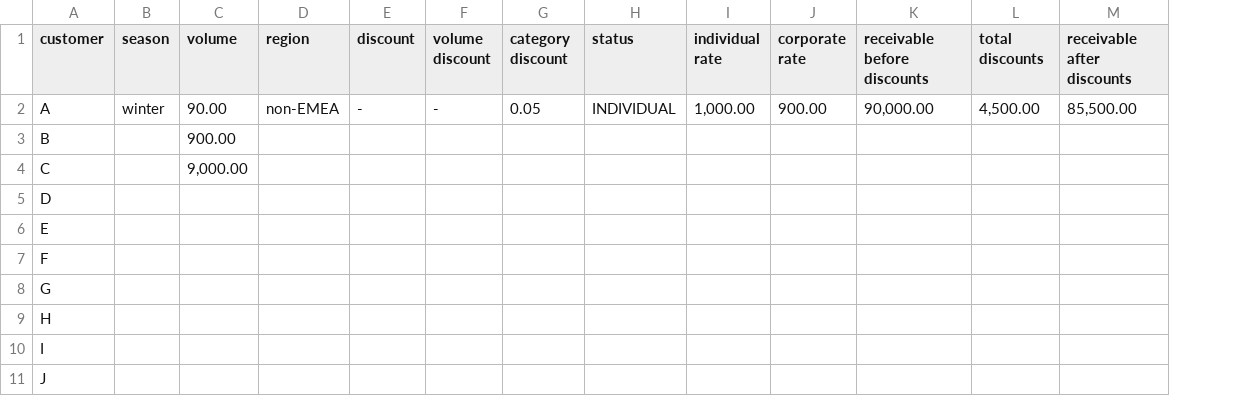
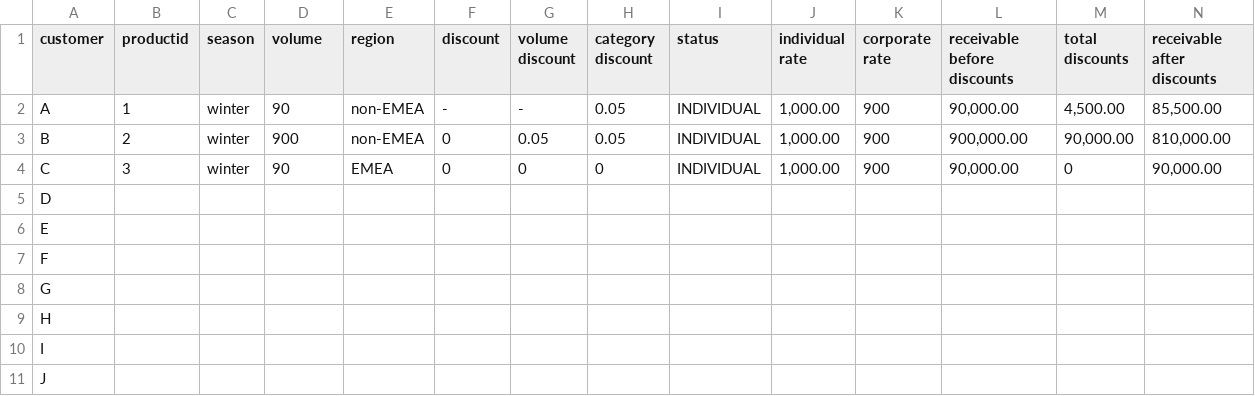
Before and after one commit to ansarmuhammad/generate_requirement_from_code, a CSV file: INPUT.csv, drawn as a sheet; only a part is shown; addresses are those after the commit; the diff covers the shown part only; the diff names each change by its address in the sheet, - before the commit and + after, or states it on an @@ line.

```diff
--- a/INPUT.csv
+++ b/INPUT.csv
+column B (productid), rows 2-4: 1 | 2 | 3
-D2 (volume): 90.00
+D2 (volume): 90
-K2 (corporate rate): 900.00
+K2 (corporate rate): 900
-C3:C4 (season): (empty)
+C3:C4 (season): winter
-D3 (volume): 900.00
+D3 (volume): 900
-E3 (region): (empty)
+E3 (region): non-EMEA
-F3:F4 (discount): (empty)
+F3:F4 (discount): 0
-G3 (volume discount): (empty)
+G3 (volume discount): 0.05
-H3 (category discount): (empty)
+H3 (category discount): 0.05
-I3:I4 (status): (empty)
+I3:I4 (status): INDIVIDUAL
-J3:J4 (individual rate): (empty)
+J3:J4 (individual rate): 1,000.00
-K3:K4 (corporate rate): (empty)
+K3:K4 (corporate rate): 900
-L3 (receivable before discounts): (empty)
+L3 (receivable before discounts): 900,000.00
-M3 (total discounts): (empty)
+M3 (total discounts): 90,000.00
-N3 (receivable after discounts): (empty)
+N3 (receivable after discounts): 810,000.00
-D4 (volume): 9,000.00
+D4 (volume): 90
-E4 (region): (empty)
+E4 (region): EMEA
-G4 (volume discount): (empty)
+G4 (volume discount): 0
-H4 (category discount): (empty)
+H4 (category discount): 0
-L4 (receivable before discounts): (empty)
+L4 (receivable before discounts): 90,000.00
-M4 (total discounts): (empty)
+M4 (total discounts): 0
-N4 (receivable after discounts): (empty)
+N4 (receivable after discounts): 90,000.00
```
Also changed, not shown: 6 edited cells elsewhere in this file, 2 other files.
